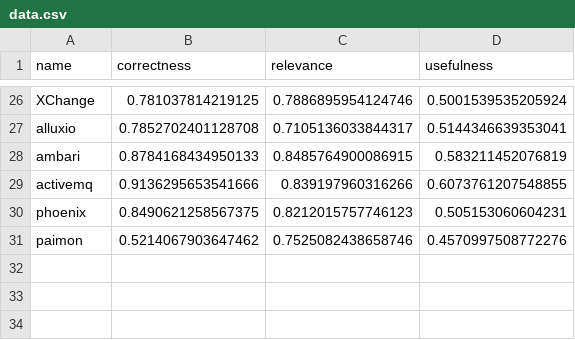
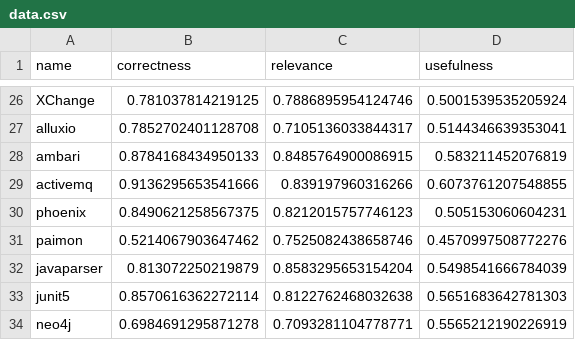
Before and after one commit to Tribulations/system-description-generator-eval, a CSV file: evaluation/g-eval/data.csv, drawn as a sheet; only a part is shown, gaps mark what is left out.

Commit message:
Added/updated multiple files
Added .env_template, requirements.txt, and refactor to g-eval script files

```diff
--- a/evaluation/g-eval/data.csv
+++ b/evaluation/g-eval/data.csv
@@ -31 +31,4 @@ phoenix,0.8490621258567375,0.8212015757746123,0.505153060604231
 paimon,0.5214067903647462,0.7525082438658746,0.4570997508772276
+javaparser,0.813072250219879,0.8583295653154204,0.5498541666784039
+junit5,0.8570616362272114,0.8122762468032638,0.5651683642781303
+neo4j,0.6984691295871278,0.7093281104778771,0.5565212190226919
```
Also changed, not shown: 6 other files.
